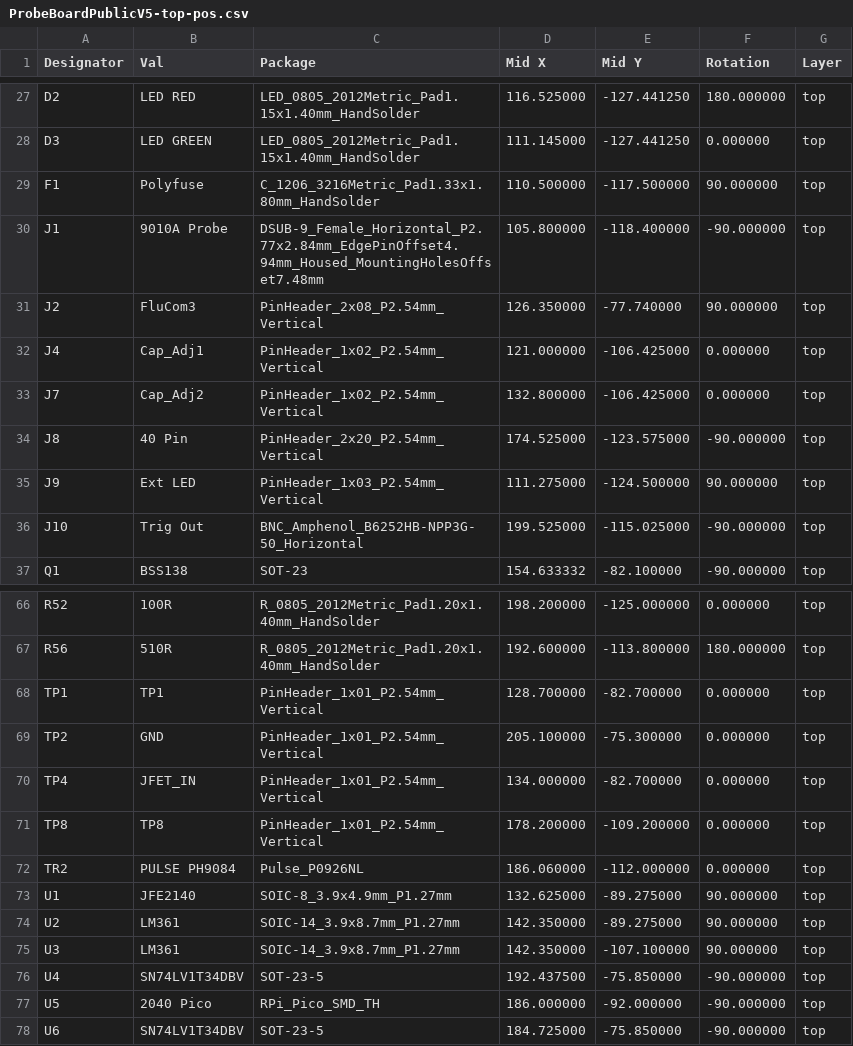
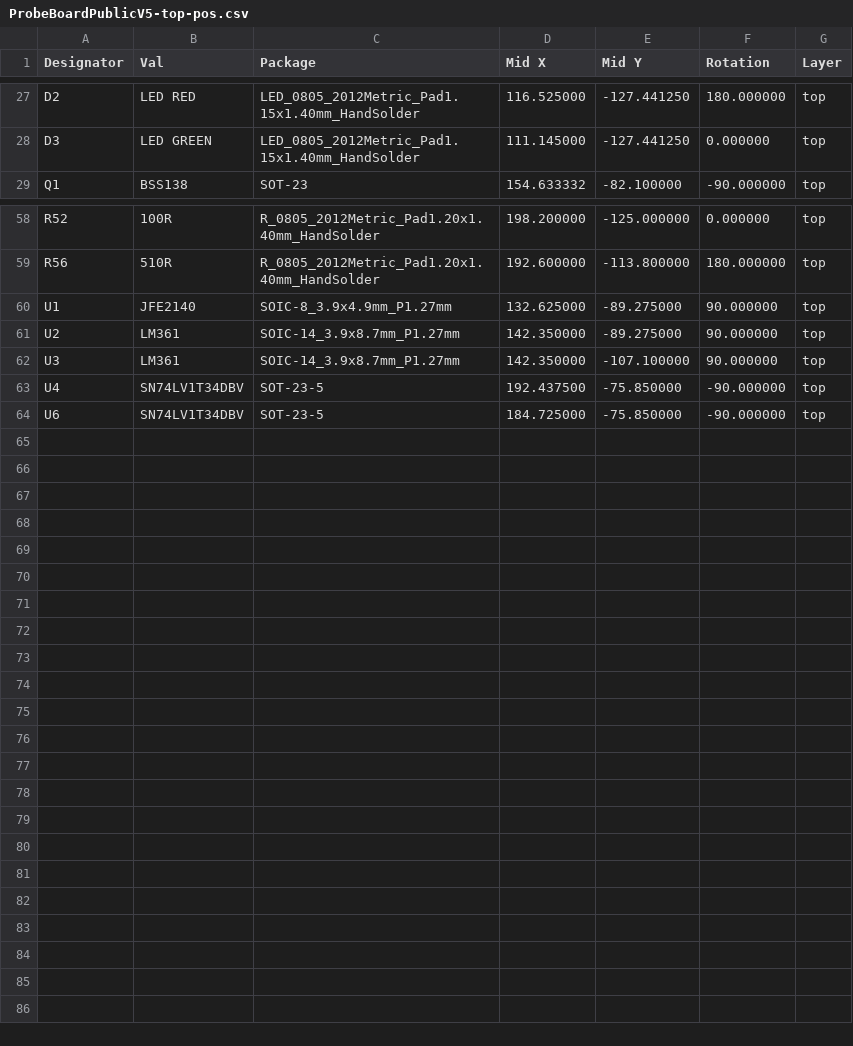
Before and after one commit to novintic/FlukeEmu-FluCom, a CSV file: ProbeBoard/Production/JLCPCB SMD Assembly/ProbeBoardPublicV5-top-pos.csv, drawn as a sheet; only a part is shown, gaps mark what is left out; the diff names each change by its address in the sheet, - before the commit and + after, or states it on an @@ line.

Commit message:
Add files via upload
Removed 40 Pin connector vom Gerbers and production files to avoid confusion

```diff
--- a/ProbeBoard/Production/JLCPCB SMD Assembly/ProbeBoardPublicV5-top-pos.csv
+++ b/ProbeBoard/Production/JLCPCB SMD Assembly/ProbeBoardPublicV5-top-pos.csv
-row 29: F1 | Polyfuse | C_1206_3216Metric_Pad1.33x1.80mm_HandSolder | 110.500000 | -117.500000 | 90.000000 | top
-row 30: J1 | 9010A Probe | DSUB-9_Female_Horizontal_P2.77x2.84mm_EdgePinOffset4.94mm_Housed_MountingHolesOffset7.48mm | 105.800000 | -118.400000 | -90.000000 | top
-row 31: J2 | FluCom3 | PinHeader_2x08_P2.54mm_Vertical | 126.350000 | -77.740000 | 90.000000 | top
-row 32: J4 | Cap_Adj1 | PinHeader_1x02_P2.54mm_Vertical | 121.000000 | -106.425000 | 0.000000 | top
-row 33: J7 | Cap_Adj2 | PinHeader_1x02_P2.54mm_Vertical | 132.800000 | -106.425000 | 0.000000 | top
-row 34: J8 | 40 Pin | PinHeader_2x20_P2.54mm_Vertical | 174.525000 | -123.575000 | -90.000000 | top
-row 35: J9 | Ext LED | PinHeader_1x03_P2.54mm_Vertical | 111.275000 | -124.500000 | 90.000000 | top
-row 36: J10 | Trig Out | BNC_Amphenol_B6252HB-NPP3G-50_Horizontal | 199.525000 | -115.025000 | -90.000000 | top
-row 68: TP1 | TP1 | PinHeader_1x01_P2.54mm_Vertical | 128.700000 | -82.700000 | 0.000000 | top
-row 69: TP2 | GND | PinHeader_1x01_P2.54mm_Vertical | 205.100000 | -75.300000 | 0.000000 | top
-row 70: TP4 | JFET_IN | PinHeader_1x01_P2.54mm_Vertical | 134.000000 | -82.700000 | 0.000000 | top
-row 71: TP8 | TP8 | PinHeader_1x01_P2.54mm_Vertical | 178.200000 | -109.200000 | 0.000000 | top
-row 72: TR2 | PULSE PH9084 | Pulse_P0926NL | 186.060000 | -112.000000 | 0.000000 | top
-row 77: U5 | 2040 Pico | RPi_Pico_SMD_TH | 186.000000 | -92.000000 | -90.000000 | top
```
Also changed, not shown: 15 other files.
